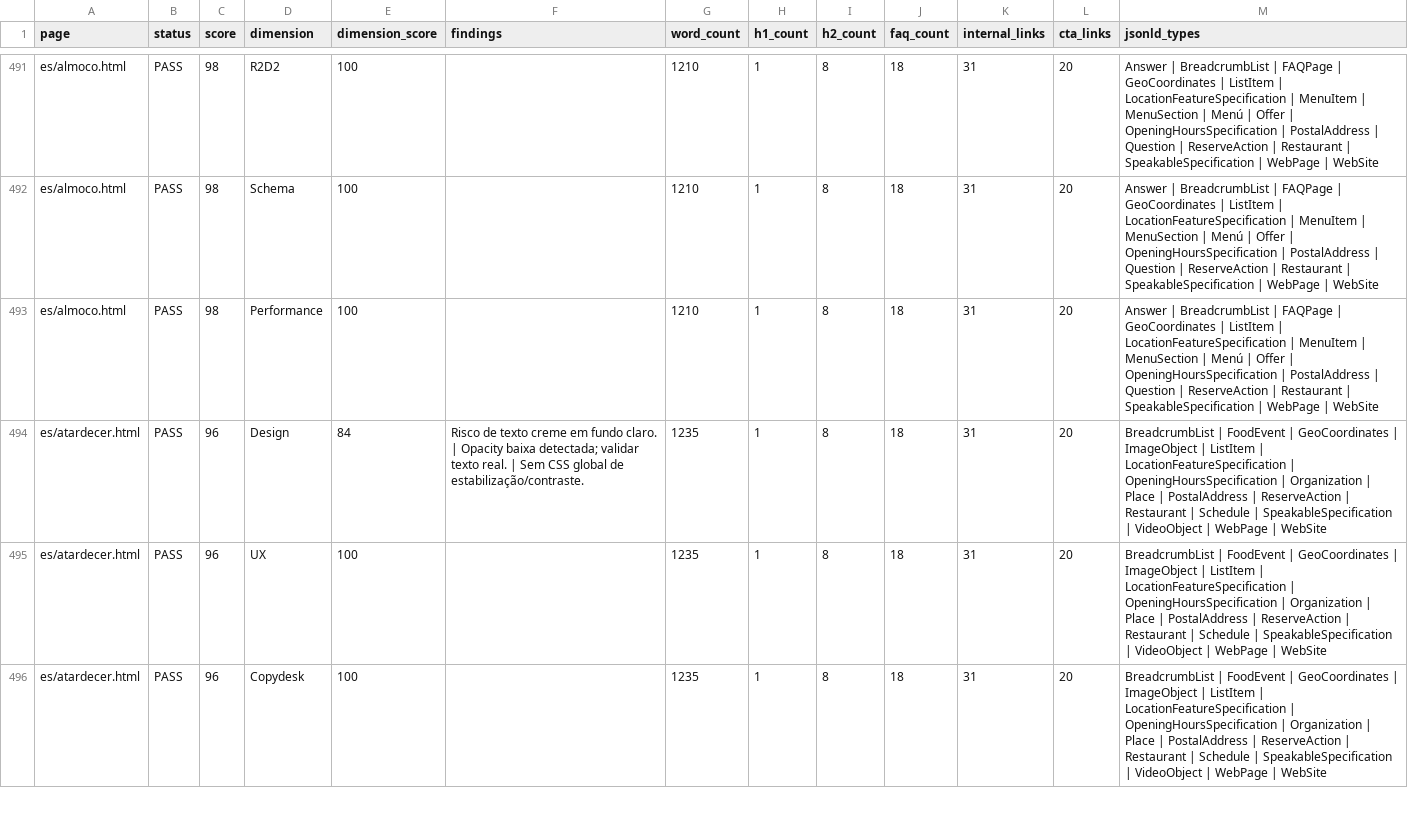
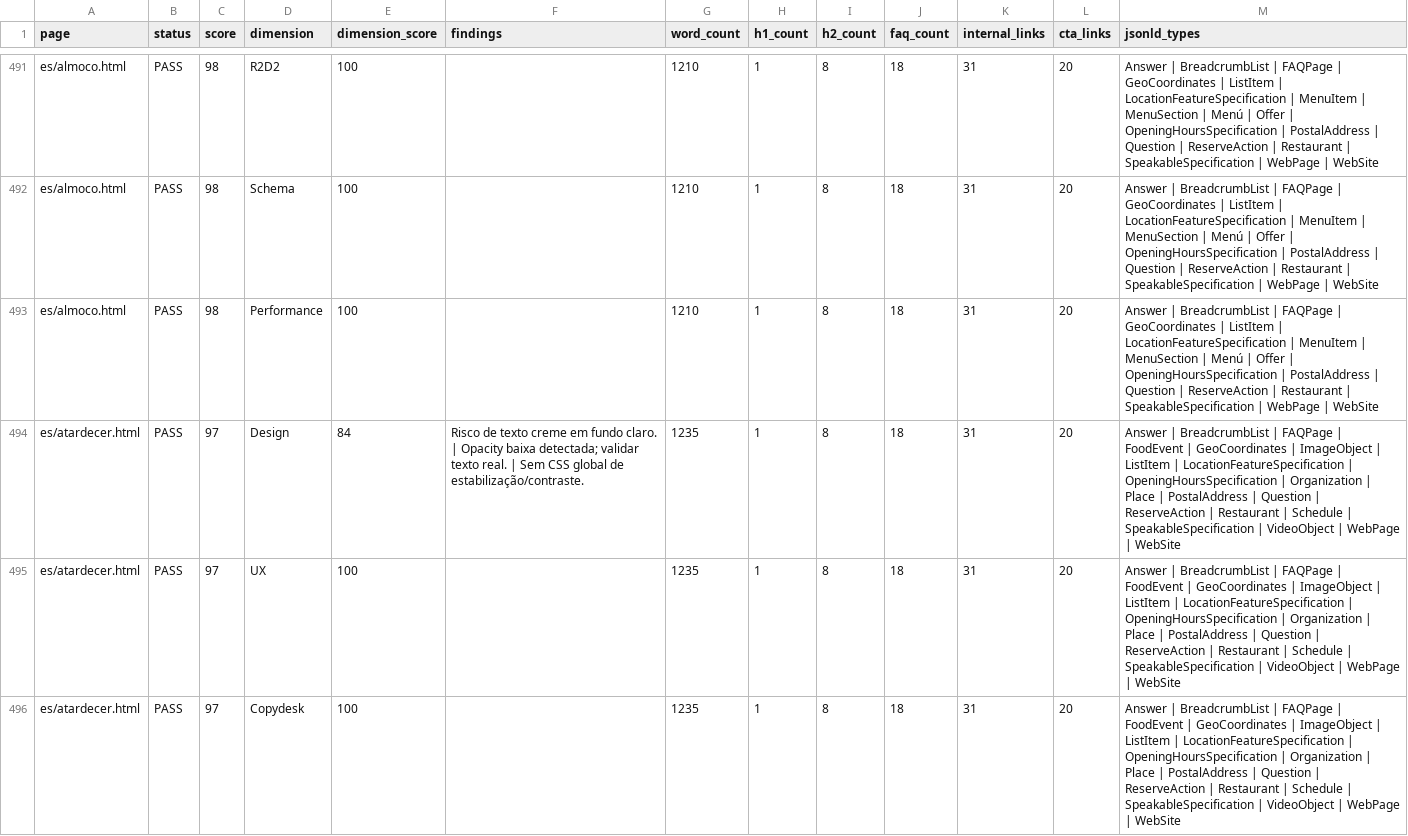
Before and after one commit to LeoRangel22/embaixada-carioca, a CSV file: _audit_reports/superholistic_design_ux_seo_geo_audit.csv, drawn as a sheet; only a part is shown, gaps mark what is left out; the diff covers the shown part only.

```diff
--- a/_audit_reports/superholistic_design_ux_seo_geo_audit.csv
+++ b/_audit_reports/superholistic_design_ux_seo_geo_audit.csv
@@ -493,4 +493,4 @@ es/almoco.html,PASS,98,Schema,100,,1210,1,8,18,31,20,Answer | BreadcrumbList | F
 es/almoco.html,PASS,98,Performance,100,,1210,1,8,18,31,20,Answer | BreadcrumbList | FAQPage | GeoCoordinates | ListItem | LocationFeatureSpecification | MenuItem | MenuSection | Menú | Offer | OpeningHoursSpecification | PostalAddress | Question | ReserveAction | Restaurant | SpeakableSpecification | WebPage | WebSite
-es/atardecer.html,PASS,96,Design,84,Risco de texto creme em fundo claro. | Opacity baixa detectada; validar texto real. | Sem CSS global de estabilização/contraste.,1235,1,8,18,31,20,BreadcrumbList | FoodEvent | GeoCoordinates | ImageObject | ListItem | LocationFeatureSpecification | OpeningHoursSpecification | Organization | Place | PostalAddress | ReserveAction | Restaurant | Schedule | SpeakableSpecification | VideoObject | WebPage | WebSite
-es/atardecer.html,PASS,96,UX,100,,1235,1,8,18,31,20,BreadcrumbList | FoodEvent | GeoCoordinates | ImageObject | ListItem | LocationFeatureSpecification | OpeningHoursSpecification | Organization | Place | PostalAddress | ReserveAction | Restaurant | Schedule | SpeakableSpecification | VideoObject | WebPage | WebSite
-es/atardecer.html,PASS,96,Copydesk,100,,1235,1,8,18,31,20,BreadcrumbList | FoodEvent | GeoCoordinates | ImageObject | ListItem | LocationFeatureSpecification | OpeningHoursSpecification | Organization | Place | PostalAddress | ReserveAction | Restaurant | Schedule | SpeakableSpecification | VideoObject | WebPage | WebSite
+es/atardecer.html,PASS,97,Design,84,Risco de texto creme em fundo claro. | Opacity baixa detectada; validar texto real. | Sem CSS global de estabilização/contraste.,1235,1,8,18,31,20,Answer | BreadcrumbList | FAQPage | FoodEvent | GeoCoordinates | ImageObject | ListItem | LocationFeatureSpecification | OpeningHoursSpecification | Organization | Place | PostalAddress | Question | ReserveAction | Restaurant | Schedule | SpeakableSpecification | VideoObject | WebPage | WebSite
+es/atardecer.html,PASS,97,UX,100,,1235,1,8,18,31,20,Answer | BreadcrumbList | FAQPage | FoodEvent | GeoCoordinates | ImageObject | ListItem | LocationFeatureSpecification | OpeningHoursSpecification | Organization | Place | PostalAddress | Question | ReserveAction | Restaurant | Schedule | SpeakableSpecification | VideoObject | WebPage | WebSite
+es/atardecer.html,PASS,97,Copydesk,100,,1235,1,8,18,31,20,Answer | BreadcrumbList | FAQPage | FoodEvent | GeoCoordinates | ImageObject | ListItem | LocationFeatureSpecification | OpeningHoursSpecification | Organization | Place | PostalAddress | Question | ReserveAction | Restaurant | Schedule | SpeakableSpecification | VideoObject | WebPage | WebSite
```
Also changed, not shown: 154 edited cells elsewhere in this file, 3 other files.
